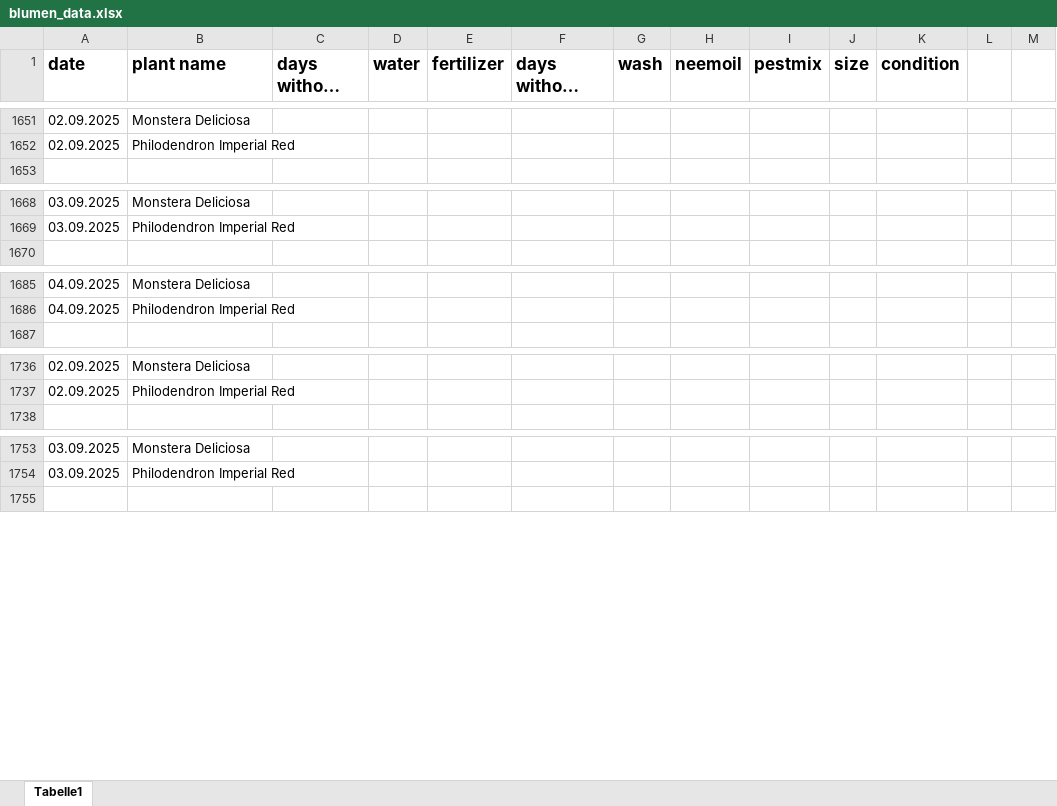
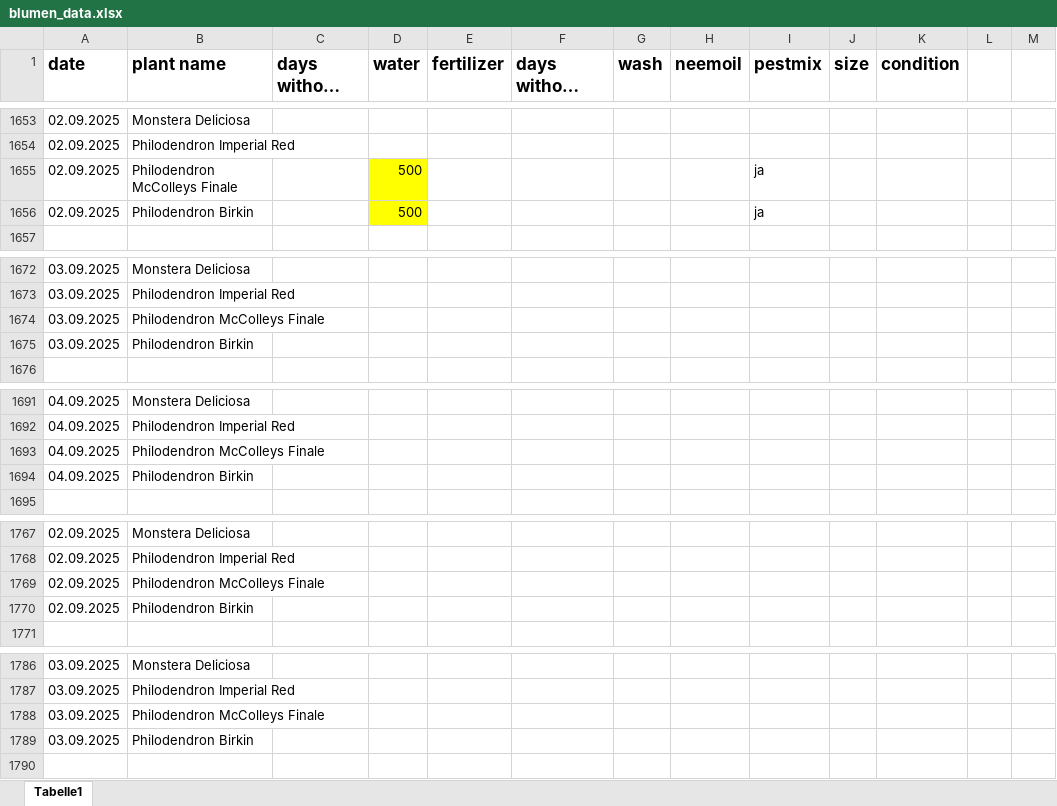
Before and after one commit to Iakithega/blumn, an Excel workbook: data/blumen_data.xlsx, sheet Tabelle1, drawn as a sheet; only a part is shown, gaps mark what is left out; long unchanged cells end in …; values as stored, in another font and other column widths than the file's, no borders; the diff covers the shown part only; the diff names each change by its address in the sheet, - before the commit and + after, or states it on an @@ line.

```diff
--- a/data/blumen_data.xlsx (sheet Tabelle1)
+++ b/data/blumen_data.xlsx (sheet Tabelle1)
+row 1655: 02.09.2025 | Philodendron McColleys Finale |  | 500 |  |  |  |  | ja
+row 1656: 02.09.2025 | Philodendron Birkin |  | 500 |  |  |  |  | ja
+row 1674: 03.09.2025 | Philodendron McColleys Finale
+row 1675: 03.09.2025 | Philodendron Birkin
+row 1693: 04.09.2025 | Philodendron McColleys Finale
+row 1694: 04.09.2025 | Philodendron Birkin
+row 1769: 02.09.2025 | Philodendron McColleys Finale
+row 1770: 02.09.2025 | Philodendron Birkin
+row 1788: 03.09.2025 | Philodendron McColleys Finale
+row 1789: 03.09.2025 | Philodendron Birkin
```
Also changed, not shown: 29 added rows, 66 removed rows and 36 edited cells elsewhere in this sheet, 3 other files.
